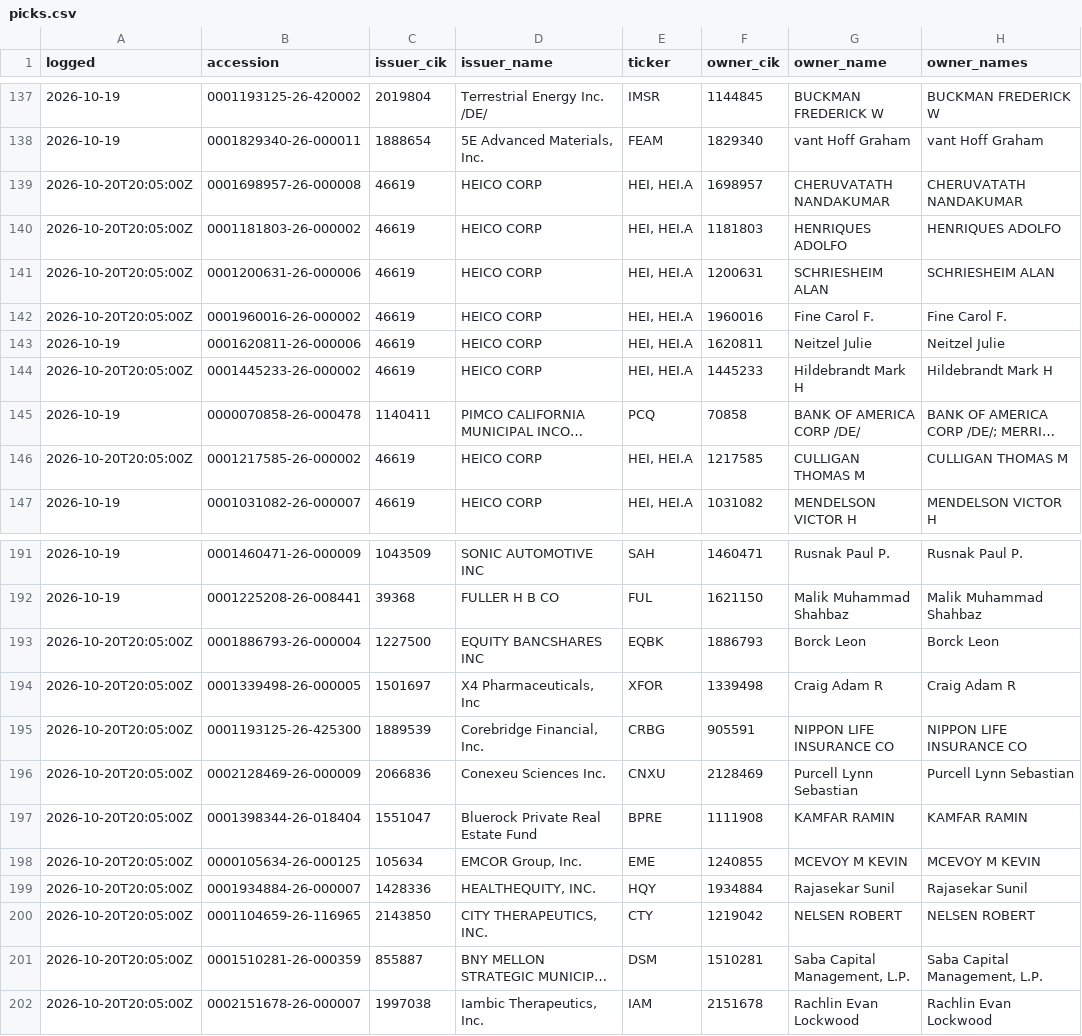
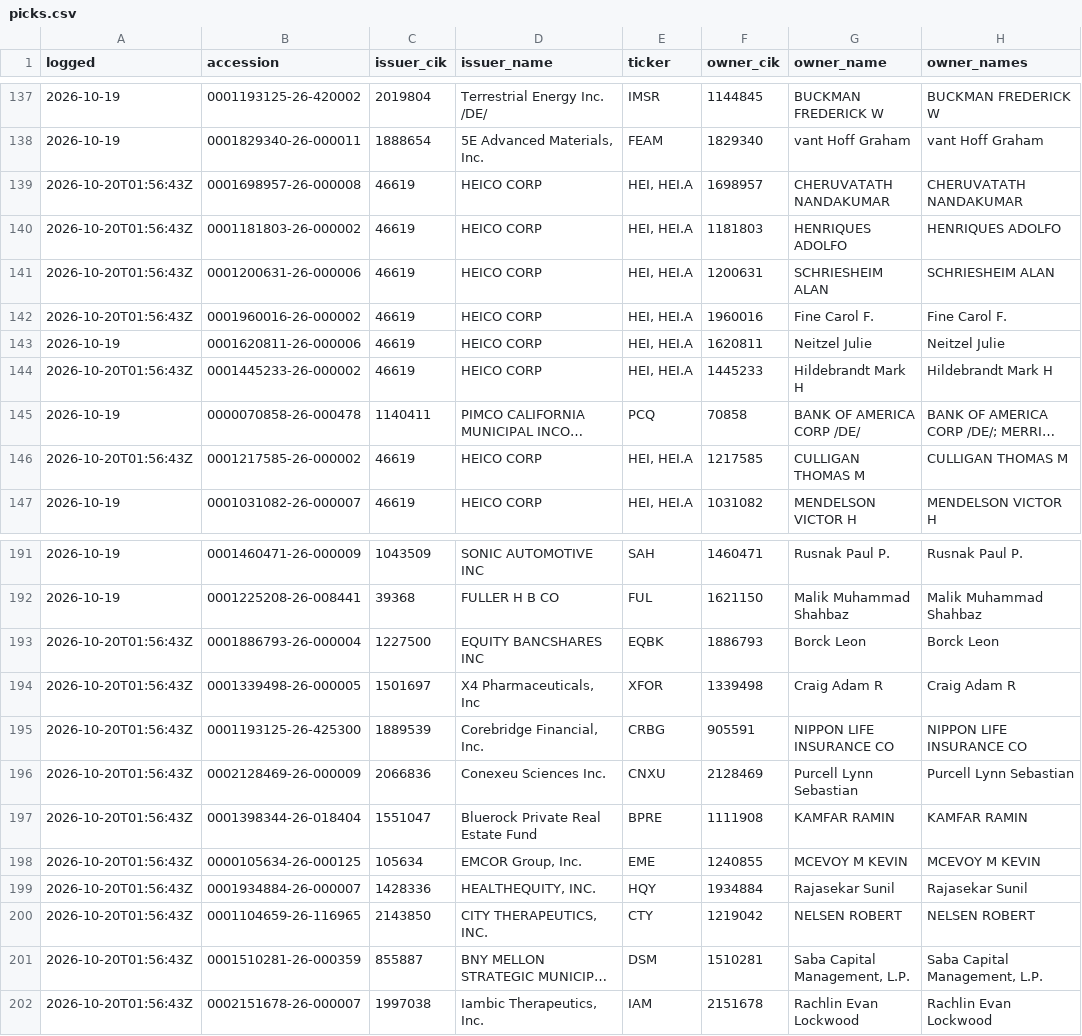
Before and after one commit to agrafiotiscon-prog/stocktrack, a CSV file: data/picks.csv, drawn as a sheet; only a part is shown, gaps mark what is left out; long unchanged cells end in …; the diff names each change by its address in the sheet, - before the commit and + after, or states it on an @@ line.

```diff
--- a/data/picks.csv
+++ b/data/picks.csv
-A139:A142 (logged): 2026-10-20T20:05:00Z
+A139:A142 (logged): 2026-10-20T01:56:43Z
-A144 (logged): 2026-10-20T20:05:00Z
+A144 (logged): 2026-10-20T01:56:43Z
-A146 (logged): 2026-10-20T20:05:00Z
+A146 (logged): 2026-10-20T01:56:43Z
-A193:A202 (logged): 2026-10-20T20:05:00Z
+A193:A202 (logged): 2026-10-20T01:56:43Z
```
Also changed, not shown: 7 other files.
